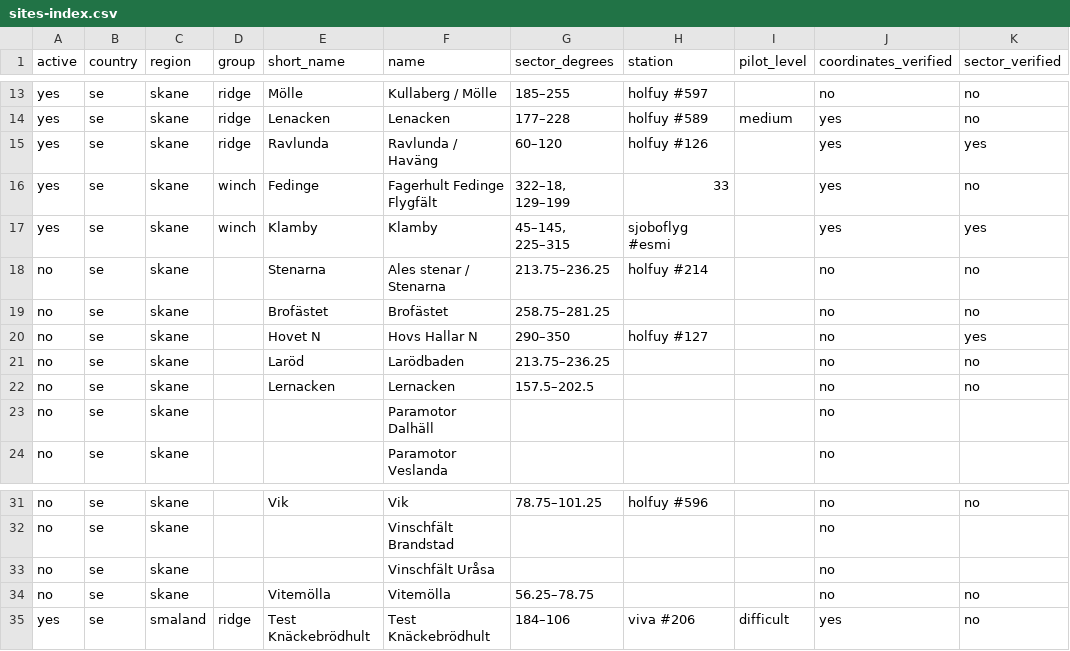
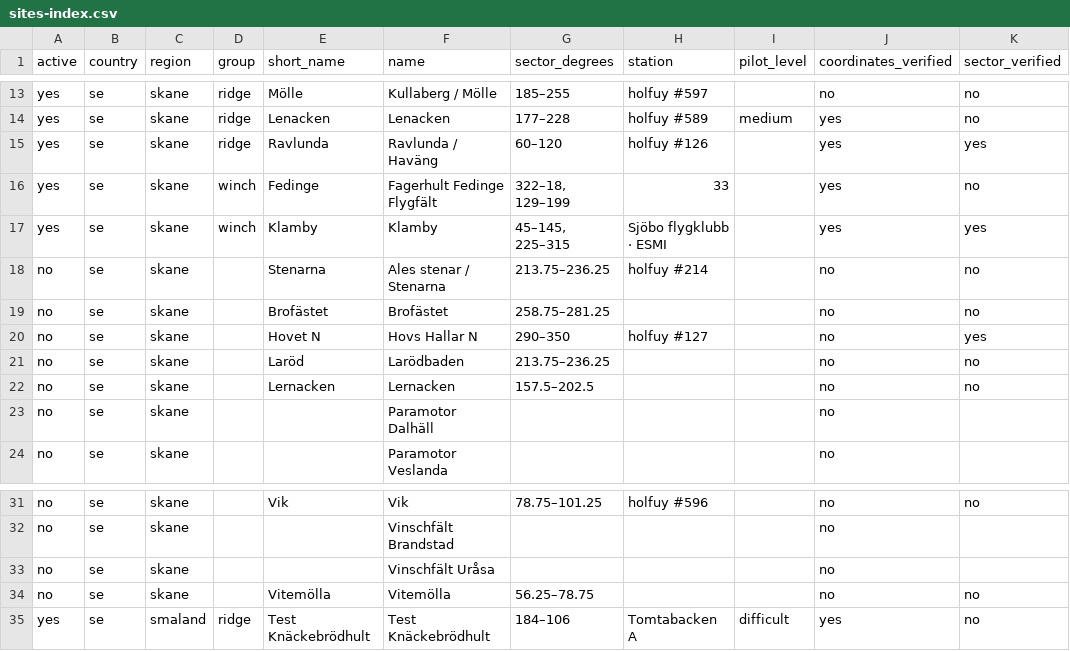
Before and after one commit to Utskottet/FlyWeather, a CSV file: sites-index.csv, drawn as a sheet; only a part is shown, gaps mark what is left out.

```diff
--- a/sites-index.csv
+++ b/sites-index.csv
@@ -16,3 +16,3 @@ yes,se,skane,ridge,Ravlunda,Ravlunda / Haväng,60–120,holfuy #126,,yes,yes
 yes,se,skane,winch,Fedinge ,Fagerhult Fedinge Flygfält ,"322–18, 129–199",33,,yes,no
-yes,se,skane,winch,Klamby,Klamby,"45–145, 225–315",sjoboflyg #esmi,,yes,yes
+yes,se,skane,winch,Klamby,Klamby,"45–145, 225–315",Sjöbo flygklubb · ESMI,,yes,yes
 no,se,skane,,Stenarna,Ales stenar / Stenarna,213.75–236.25,holfuy #214,,no,no
@@ -34,2 +34,2 @@ no,se,skane,,,Vinschfält Uråsa,,,,no,
 no,se,skane,,Vitemölla,Vitemölla,56.25–78.75,,,no,no
-yes,se,smaland,ridge,Test Knäckebrödhult,Test Knäckebrödhult,184–106,viva #206,difficult,yes,no
+yes,se,smaland,ridge,Test Knäckebrödhult,Test Knäckebrödhult,184–106,Tomtabacken A,difficult,yes,no
```
Also changed, not shown: 7 other files.
